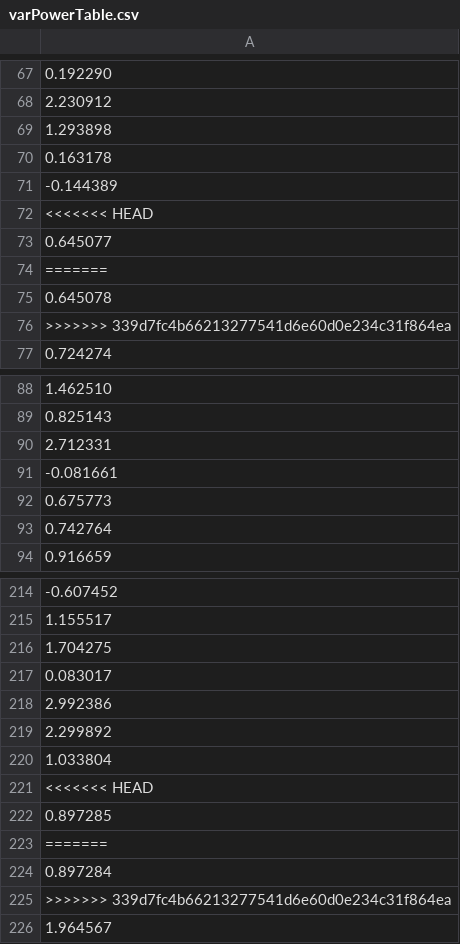
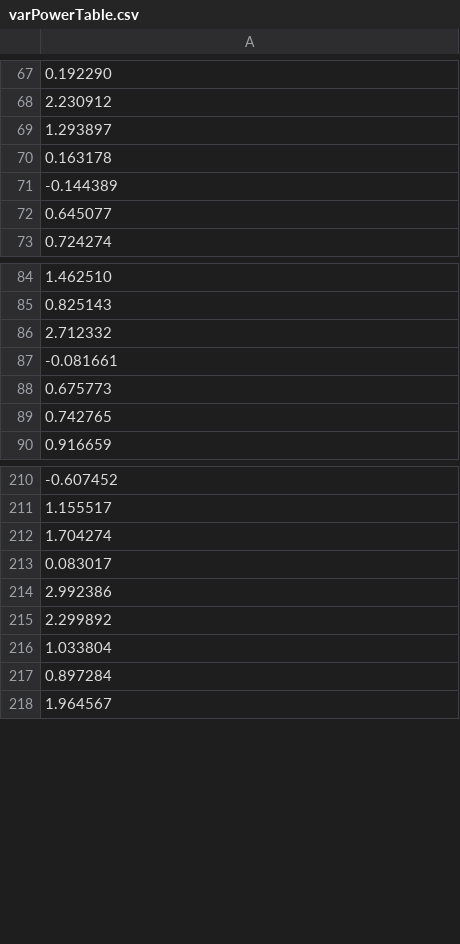
Before and after one commit to Areag0d/Projet-Prog-TRIDEL, a CSV file: varPowerTable.csv, drawn as a sheet; only a part is shown, gaps mark what is left out; the diff covers the shown part only.

```diff
--- a/varPowerTable.csv
+++ b/varPowerTable.csv
@@ -68,10 +68,6 @@
 2.230912
-1.293898
+1.293897
 0.163178
 -0.144389
-<<<<<<< HEAD
 0.645077
-=======
-0.645078
->>>>>>> 339d7fc4b66213277541d6e60d0e234c31f864ea
 0.724274
@@ -89,6 +85,6 @@
 0.825143
-2.712331
+2.712332
 -0.081661
 0.675773
-0.742764
+0.742765
 0.916659
@@ -215,3 +211,3 @@
 1.155517
-1.704275
+1.704274
 0.083017
@@ -220,7 +216,3 @@
 1.033804
-<<<<<<< HEAD
-0.897285
-=======
 0.897284
->>>>>>> 339d7fc4b66213277541d6e60d0e234c31f864ea
 1.964567
```
Also changed, not shown: 20 edited cells elsewhere in this file, FuelNeededDay.csv, 2 other files.
